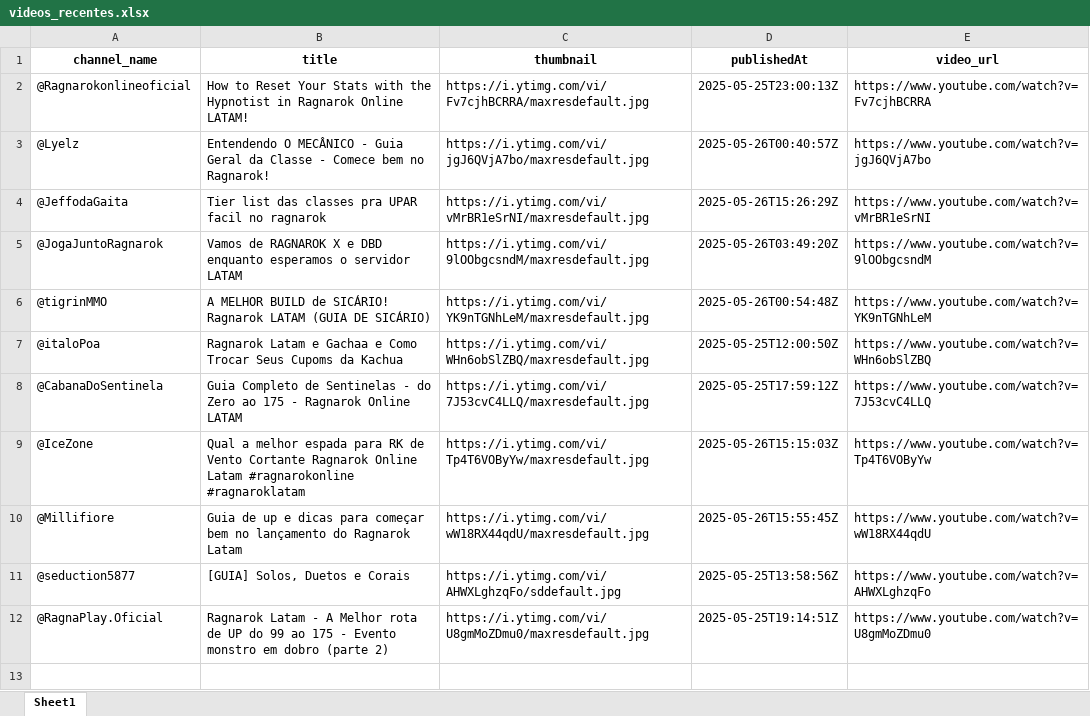
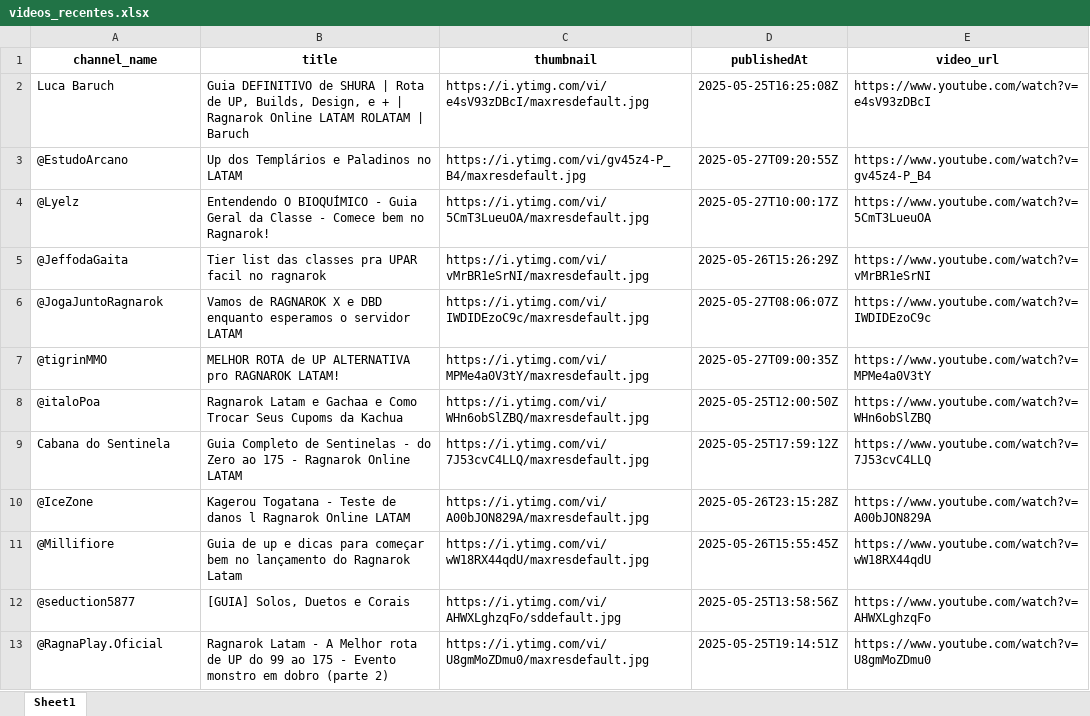
Before and after one commit to olvictor/wiki-latam, an Excel workbook: videos_recentes.xlsx, sheet Sheet1, drawn as a sheet; values as stored, in another font and other column widths than the file's, no borders; removed rows and columns are numbered as before the commit, all else as after; the diff names each change by its address in the sheet, - before the commit and + after, or states it on an @@ line.

```diff
--- a/videos_recentes.xlsx (sheet Sheet1)
+++ b/videos_recentes.xlsx (sheet Sheet1)
-row 2: @Ragnarokonlineoficial | How to Reset Your Stats with the Hypnotist in Ragnarok Online LATAM! | https://i.ytimg.com/vi/Fv7cjhBCRRA/maxresdefault.jpg | 2025-05-25T23:00:13Z | https://www.youtube.com/watch?v=Fv7cjhBCRRA
+row 2: Luca Baruch | Guia DEFINITIVO de SHURA | Rota de UP, Builds, Design, e + | Ragnarok Online LATAM ROLATAM | Baruch | https://i.ytimg.com/vi/e4sV93zDBcI/maxresdefault.jpg | 2025-05-25T16:25:08Z | https://www.youtube.com/watch?v=e4sV93zDBcI
+row 3: @EstudoArcano | Up dos Templários e Paladinos no LATAM | https://i.ytimg.com/vi/gv45z4-P_B4/maxresdefault.jpg | 2025-05-27T09:20:55Z | https://www.youtube.com/watch?v=gv45z4-P_B4
-B4 (title): Entendendo O MECÂNICO - Guia…
+B4 (title): Entendendo O BIOQUÍMICO - Guia…
-C4 (thumbnail): https://i.ytimg.com/vi/jgJ6QVjA7bo/maxresdefault.jpg
+C4 (thumbnail): https://i.ytimg.com/vi/5CmT3LueuOA/maxresdefault.jpg
-D4 (publishedAt): 2025-05-26T00:40:57Z
+D4 (publishedAt): 2025-05-27T10:00:17Z
-E4 (video_url): https://www.youtube.com/watch?v=jgJ6QVjA7bo
+E4 (video_url): https://www.youtube.com/watch?v=5CmT3LueuOA
-C6 (thumbnail): https://i.ytimg.com/vi/9lOObgcsndM/maxresdefault.jpg
+C6 (thumbnail): https://i.ytimg.com/vi/IWDIDEzoC9c/maxresdefault.jpg
-D6 (publishedAt): 2025-05-26T03:49:20Z
+D6 (publishedAt): 2025-05-27T08:06:07Z
-E6 (video_url): https://www.youtube.com/watch?v=9lOObgcsndM
+E6 (video_url): https://www.youtube.com/watch?v=IWDIDEzoC9c
-B7 (title): A MELHOR BUILD de SICÁRIO! Ragnarok LATAM (GUIA DE SICÁRIO)
+B7 (title): MELHOR ROTA de UP ALTERNATIVA pro RAGNAROK LATAM!
-C7 (thumbnail): https://i.ytimg.com/vi/YK9nTGNhLeM/maxresdefault.jpg
+C7 (thumbnail): https://i.ytimg.com/vi/MPMe4a0V3tY/maxresdefault.jpg
-D7 (publishedAt): 2025-05-26T00:54:48Z
+D7 (publishedAt): 2025-05-27T09:00:35Z
-E7 (video_url): https://www.youtube.com/watch?v=YK9nTGNhLeM
+E7 (video_url): https://www.youtube.com/watch?v=MPMe4a0V3tY
-A9 (channel_name): @CabanaDoSentinela
+A9 (channel_name): Cabana do Sentinela
-B10 (title): Qual a melhor espada para RK de Vento Cortante Ragnarok Online Latam #ragnarokonline #ragnaroklatam
+B10 (title): Kagerou Togatana - Teste de danos l Ragnarok Online LATAM
-C10 (thumbnail): https://i.ytimg.com/vi/Tp4T6VOByYw/maxresdefault.jpg
+C10 (thumbnail): https://i.ytimg.com/vi/A00bJON829A/maxresdefault.jpg
-D10 (publishedAt): 2025-05-26T15:15:03Z
+D10 (publishedAt): 2025-05-26T23:15:28Z
-E10 (video_url): https://www.youtube.com/watch?v=Tp4T6VOByYw
+E10 (video_url): https://www.youtube.com/watch?v=A00bJON829A
```
Also changed, not shown: 6 other files.
